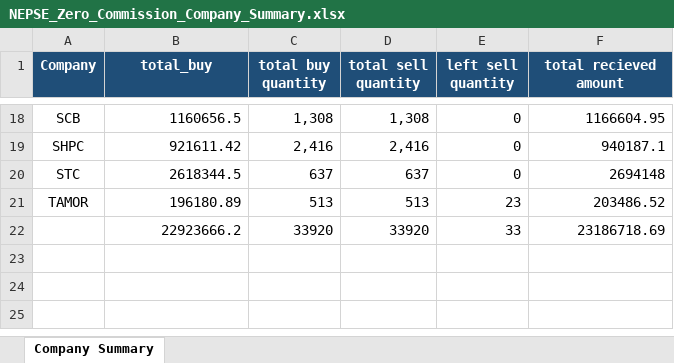
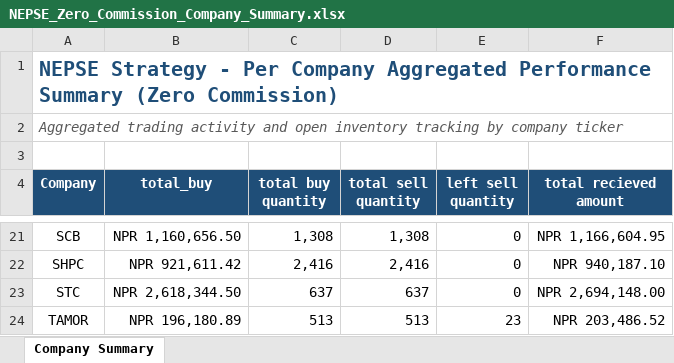
Before and after one commit to AnujThakur-ai/stoke-price, an Excel workbook: NEPSE_Trading_Reports/NEPSE_Zero_Commission_Company_Summary.xlsx, sheet Company Summary, drawn as a sheet; only a part is shown, gaps mark what is left out; values as stored, in another font and other column widths than the file's, no borders; removed rows and columns are numbered as before the commit, all else as after; the diff covers the shown part only; the diff names each change by its address in the sheet, - before the commit and + after, or states it on an @@ line.

```diff
--- a/NEPSE_Trading_Reports/NEPSE_Zero_Commission_Company_Summary.xlsx (sheet Company Summary)
+++ b/NEPSE_Trading_Reports/NEPSE_Zero_Commission_Company_Summary.xlsx (sheet Company Summary)
+row 1: NEPSE Strategy - Per Company Aggregated Performance Summary (Zero Commission)
+row 2: Aggregated trading activity and open inventory tracking by company ticker
+row 3: (empty)
-B21 (total_buy): 1160656.5
+B21 (total_buy): NPR 1,160,656.50
-F21 (total recieved amount): 1166604.95
+F21 (total recieved amount): NPR 1,166,604.95
-B22 (total_buy): 921611.42
+B22 (total_buy): NPR 921,611.42
-F22 (total recieved amount): 940187.1
+F22 (total recieved amount): NPR 940,187.10
-B23 (total_buy): 2618344.5
+B23 (total_buy): NPR 2,618,344.50
-F23 (total recieved amount): 2694148
+F23 (total recieved amount): NPR 2,694,148.00
-B24 (total_buy): 196180.89
+B24 (total_buy): NPR 196,180.89
-F24 (total recieved amount): 203486.52
+F24 (total recieved amount): NPR 203,486.52
-row 22:  | 22923666.2 | 33920 | 33920 | 33 | 23186718.69
```
Also changed, not shown: 32 edited cells elsewhere in this sheet, NEPSE_Trading_Reports/NEPSE_Zero_Commission_Strategy_Results.xlsx, 3 other files.
